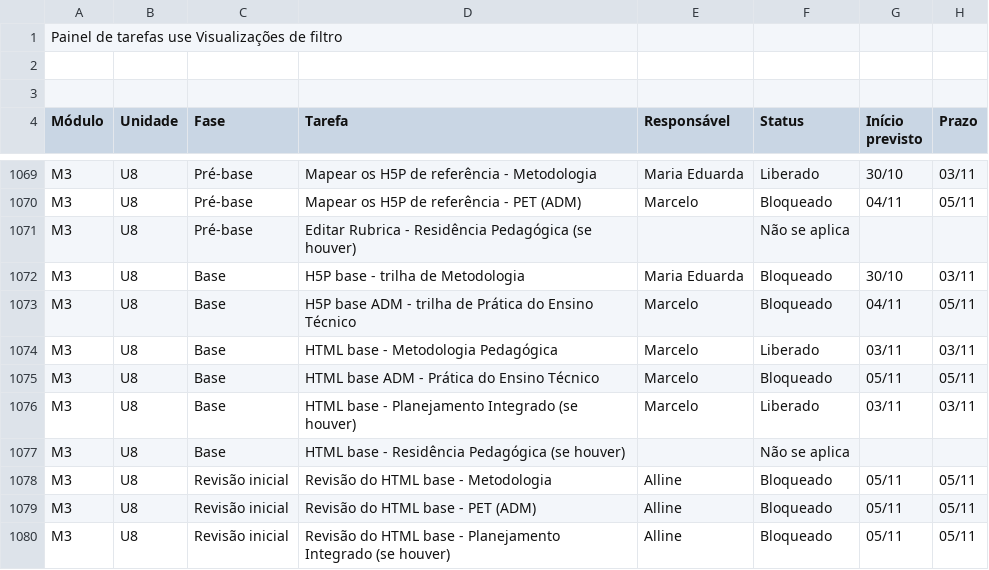
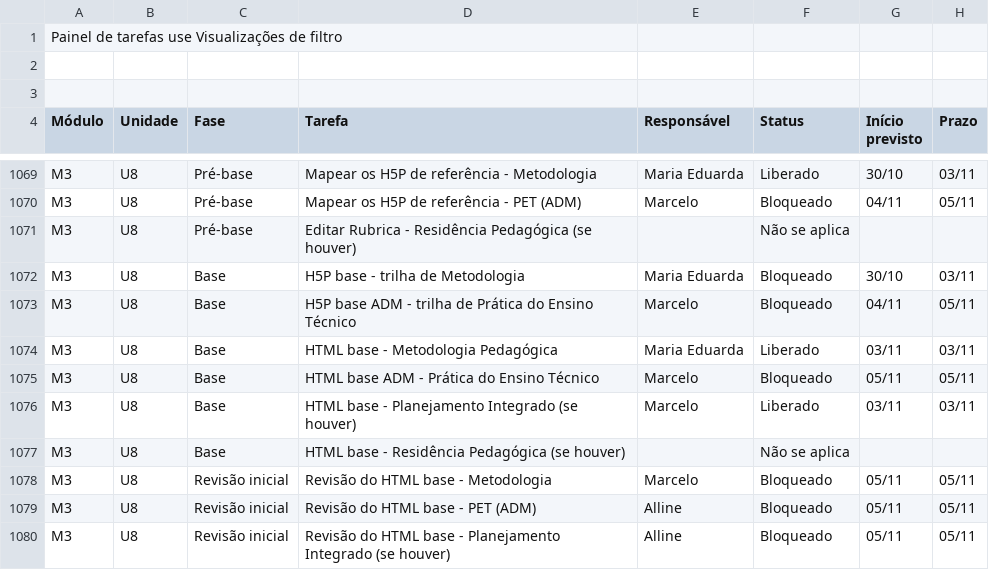
Before and after one commit to Moodle-IFTP-AL/Painel-de-Construcao, a CSV file: painel.csv, drawn as a sheet; only a part is shown, gaps mark what is left out; the diff names each change by its address in the sheet, - before the commit and + after, or states it on an @@ line.

Commit message:
esteira: dados de 03/11/2026 12:11

```diff
--- a/painel.csv
+++ b/painel.csv
-E1074 (Responsável): Marcelo
+E1074 (Responsável): Maria Eduarda
-E1078 (Responsável): Alline
+E1078 (Responsável): Marcelo
```
